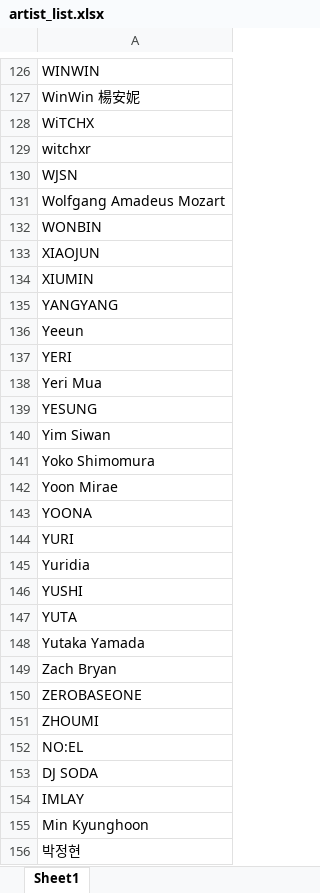
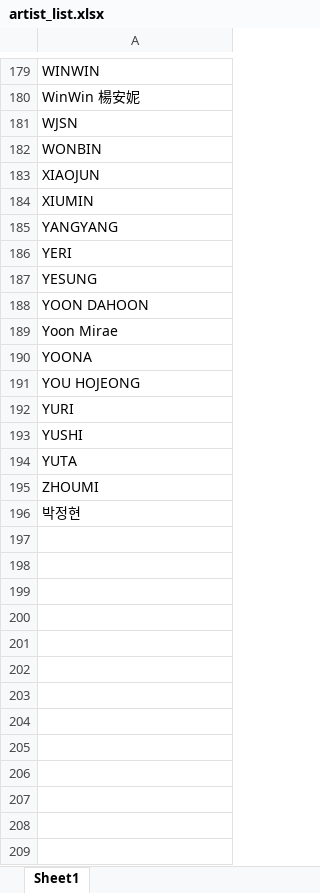
Before and after one commit to tylergleeson/kpop_analytics, an Excel workbook: data/artist_list.xlsx, sheet Sheet1, drawn as a sheet; only a part is shown, gaps mark what is left out; values as stored, in another font and other column widths than the file's, no borders; conditional formats not drawn; removed rows and columns are numbered as before the commit, all else as after; the diff covers the shown part only; the diff names each change by its address in the sheet, - before the commit and + after, or states it on an @@ line.

Commit message:
kpop artist list FIXED

```diff
--- a/data/artist_list.xlsx (sheet Sheet1)
+++ b/data/artist_list.xlsx (sheet Sheet1)
-row 128: WiTCHX
-row 129: witchxr
-row 131: Wolfgang Amadeus Mozart
-row 136: Yeeun
-row 138: Yeri Mua
-A188: Yim Siwan
+A188: YOON DAHOON
-row 141: Yoko Shimomura
+row 191: YOU HOJEONG
-row 145: Yuridia
-row 148: Yutaka Yamada
-row 149: Zach Bryan
-row 150: ZEROBASEONE
-row 152: NO:EL
@@ row 153 moved to row 29: DJ SODA @@
@@ row 154 moved to row 57: IMLAY @@
-row 155: Min Kyunghoon
```
Also changed, not shown: 90 added rows, 40 removed rows, 1 moved row and 2 edited cells elsewhere in this sheet, 1 other file.
